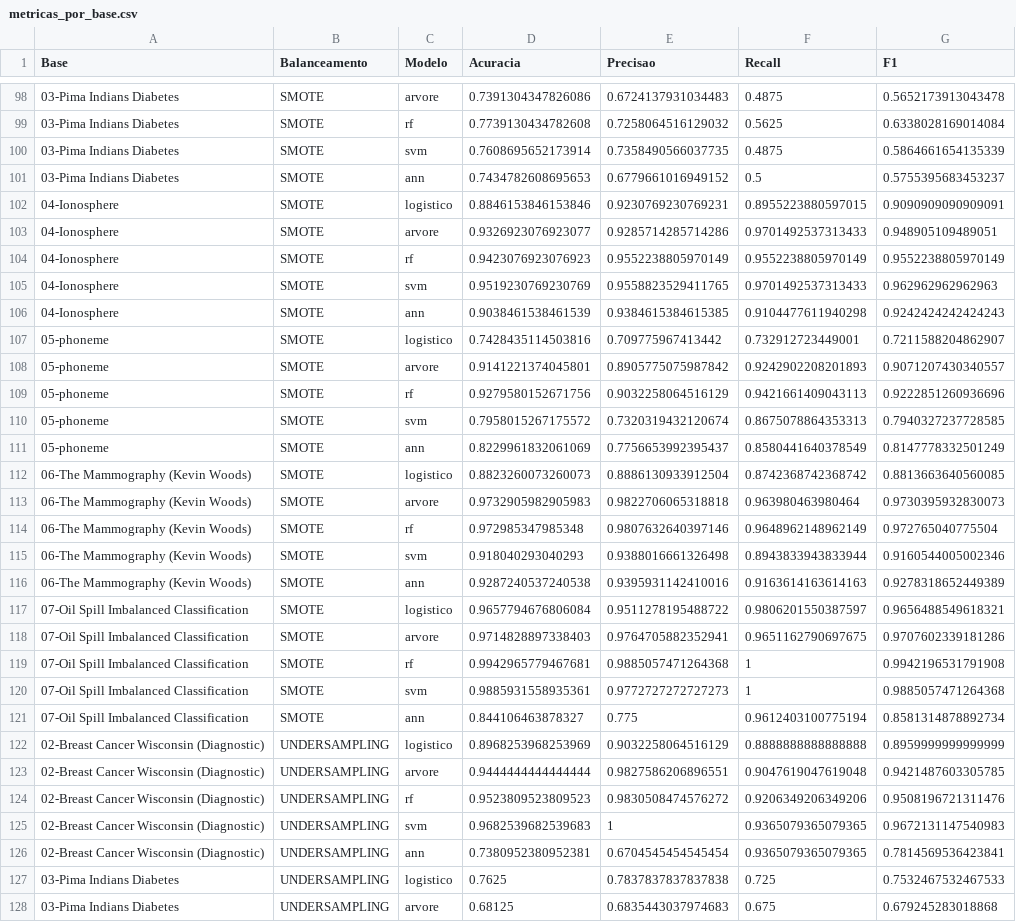
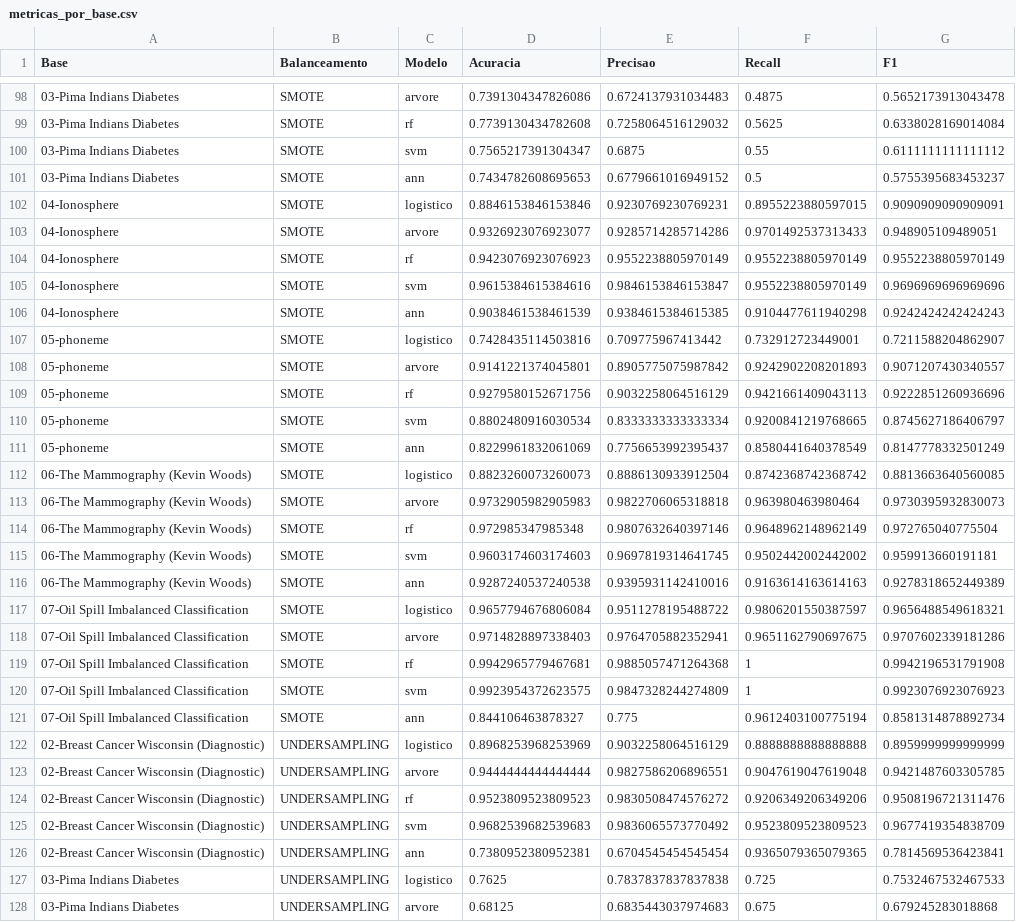
Before and after one commit to JarsBr/tc-comparacao-de-metodos-de-balanceamento-de-dados-em-diferentes-cenarios, a CSV file: projeto_tc/resultados/metricas/metricas_por_base.csv, drawn as a sheet; only a part is shown, gaps mark what is left out; the diff covers the shown part only.

```diff
--- a/projeto_tc/resultados/metricas/metricas_por_base.csv
+++ b/projeto_tc/resultados/metricas/metricas_por_base.csv
@@ -99,3 +99,3 @@ Base,Balanceamento,Modelo,Acuracia,Precisao,Recall,F1
 03-Pima Indians Diabetes,SMOTE,rf,0.7739130434782608,0.7258064516129032,0.5625,0.6338028169014084
-03-Pima Indians Diabetes,SMOTE,svm,0.7608695652173914,0.7358490566037735,0.4875,0.5864661654135339
+03-Pima Indians Diabetes,SMOTE,svm,0.7565217391304347,0.6875,0.55,0.6111111111111112
 03-Pima Indians Diabetes,SMOTE,ann,0.7434782608695653,0.6779661016949152,0.5,0.5755395683453237
@@ -104,3 +104,3 @@ Base,Balanceamento,Modelo,Acuracia,Precisao,Recall,F1
 04-Ionosphere,SMOTE,rf,0.9423076923076923,0.9552238805970149,0.9552238805970149,0.9552238805970149
-04-Ionosphere,SMOTE,svm,0.9519230769230769,0.9558823529411765,0.9701492537313433,0.962962962962963
+04-Ionosphere,SMOTE,svm,0.9615384615384616,0.9846153846153847,0.9552238805970149,0.9696969696969696
 04-Ionosphere,SMOTE,ann,0.9038461538461539,0.9384615384615385,0.9104477611940298,0.9242424242424243
@@ -109,3 +109,3 @@ Base,Balanceamento,Modelo,Acuracia,Precisao,Recall,F1
 05-phoneme,SMOTE,rf,0.9279580152671756,0.9032258064516129,0.9421661409043113,0.9222851260936696
-05-phoneme,SMOTE,svm,0.7958015267175572,0.7320319432120674,0.8675078864353313,0.7940327237728585
+05-phoneme,SMOTE,svm,0.8802480916030534,0.8333333333333334,0.9200841219768665,0.8745627186406797
 05-phoneme,SMOTE,ann,0.8229961832061069,0.7756653992395437,0.8580441640378549,0.8147778332501249
@@ -114,3 +114,3 @@ Base,Balanceamento,Modelo,Acuracia,Precisao,Recall,F1
 06-The Mammography (Kevin Woods),SMOTE,rf,0.972985347985348,0.9807632640397146,0.9648962148962149,0.972765040775504
-06-The Mammography (Kevin Woods),SMOTE,svm,0.918040293040293,0.9388016661326498,0.8943833943833944,0.9160544005002346
+06-The Mammography (Kevin Woods),SMOTE,svm,0.9603174603174603,0.9697819314641745,0.9502442002442002,0.959913660191181
 06-The Mammography (Kevin Woods),SMOTE,ann,0.9287240537240538,0.9395931142410016,0.9163614163614163,0.9278318652449389
@@ -119,3 +119,3 @@ Base,Balanceamento,Modelo,Acuracia,Precisao,Recall,F1
 07-Oil Spill Imbalanced Classification,SMOTE,rf,0.9942965779467681,0.9885057471264368,1,0.9942196531791908
-07-Oil Spill Imbalanced Classification,SMOTE,svm,0.9885931558935361,0.9772727272727273,1,0.9885057471264368
+07-Oil Spill Imbalanced Classification,SMOTE,svm,0.9923954372623575,0.9847328244274809,1,0.9923076923076923
 07-Oil Spill Imbalanced Classification,SMOTE,ann,0.844106463878327,0.775,0.9612403100775194,0.8581314878892734
@@ -124,3 +124,3 @@ Base,Balanceamento,Modelo,Acuracia,Precisao,Recall,F1
 02-Breast Cancer Wisconsin (Diagnostic),UNDERSAMPLING,rf,0.9523809523809523,0.9830508474576272,0.9206349206349206,0.9508196721311476
-02-Breast Cancer Wisconsin (Diagnostic),UNDERSAMPLING,svm,0.9682539682539683,1,0.9365079365079365,0.9672131147540983
+02-Breast Cancer Wisconsin (Diagnostic),UNDERSAMPLING,svm,0.9682539682539683,0.9836065573770492,0.9523809523809523,0.9677419354838709
 02-Breast Cancer Wisconsin (Diagnostic),UNDERSAMPLING,ann,0.7380952380952381,0.6704545454545454,0.9365079365079365,0.7814569536423841
```
Also changed, not shown: 77 edited cells elsewhere in this file, projeto_tc/resultados/metricas/metricas_resumo.csv, projeto_tc/resultados/metricas/tempo_execucao_modelos.csv, 11 other files.
